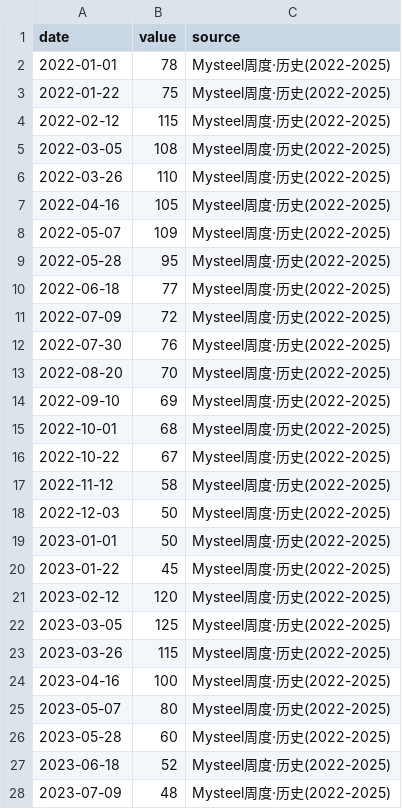
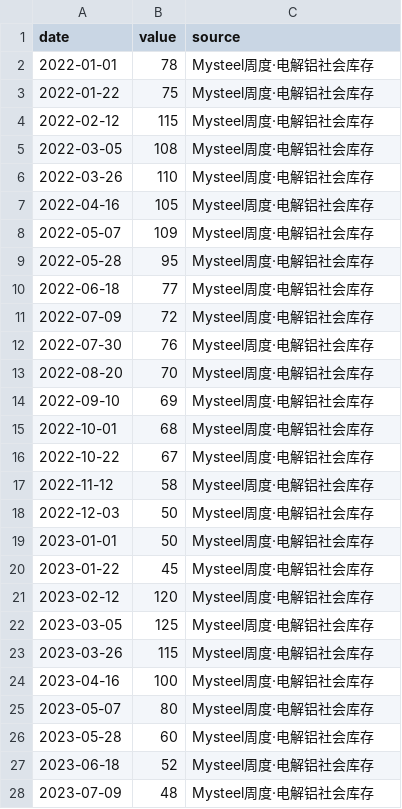
Before and after one commit to ppistone/price_follow, a CSV file: data/al_inventory.csv, drawn as a sheet; only a part is shown; the diff covers the shown part only.

```diff
--- a/data/al_inventory.csv
+++ b/data/al_inventory.csv
@@ -1,28 +1,28 @@
 date,value,source
-2022-01-01,78,Mysteel周度·历史(2022-2025)
-2022-01-22,75,Mysteel周度·历史(2022-2025)
-2022-02-12,115,Mysteel周度·历史(2022-2025)
-2022-03-05,108,Mysteel周度·历史(2022-2025)
-2022-03-26,110,Mysteel周度·历史(2022-2025)
-2022-04-16,105,Mysteel周度·历史(2022-2025)
-2022-05-07,109,Mysteel周度·历史(2022-2025)
-2022-05-28,95,Mysteel周度·历史(2022-2025)
-2022-06-18,77,Mysteel周度·历史(2022-2025)
-2022-07-09,72,Mysteel周度·历史(2022-2025)
-2022-07-30,76,Mysteel周度·历史(2022-2025)
-2022-08-20,70,Mysteel周度·历史(2022-2025)
-2022-09-10,69,Mysteel周度·历史(2022-2025)
-2022-10-01,68,Mysteel周度·历史(2022-2025)
-2022-10-22,67,Mysteel周度·历史(2022-2025)
-2022-11-12,58,Mysteel周度·历史(2022-2025)
-2022-12-03,50,Mysteel周度·历史(2022-2025)
-2023-01-01,50,Mysteel周度·历史(2022-2025)
-2023-01-22,45,Mysteel周度·历史(2022-2025)
-2023-02-12,120,Mysteel周度·历史(2022-2025)
-2023-03-05,125,Mysteel周度·历史(2022-2025)
-2023-03-26,115,Mysteel周度·历史(2022-2025)
-2023-04-16,100,Mysteel周度·历史(2022-2025)
-2023-05-07,80,Mysteel周度·历史(2022-2025)
-2023-05-28,60,Mysteel周度·历史(2022-2025)
-2023-06-18,52,Mysteel周度·历史(2022-2025)
-2023-07-09,48,Mysteel周度·历史(2022-2025)
+2022-01-01,78,Mysteel周度·电解铝社会库存
+2022-01-22,75,Mysteel周度·电解铝社会库存
+2022-02-12,115,Mysteel周度·电解铝社会库存
+2022-03-05,108,Mysteel周度·电解铝社会库存
+2022-03-26,110,Mysteel周度·电解铝社会库存
+2022-04-16,105,Mysteel周度·电解铝社会库存
+2022-05-07,109,Mysteel周度·电解铝社会库存
+2022-05-28,95,Mysteel周度·电解铝社会库存
+2022-06-18,77,Mysteel周度·电解铝社会库存
+2022-07-09,72,Mysteel周度·电解铝社会库存
+2022-07-30,76,Mysteel周度·电解铝社会库存
+2022-08-20,70,Mysteel周度·电解铝社会库存
+2022-09-10,69,Mysteel周度·电解铝社会库存
+2022-10-01,68,Mysteel周度·电解铝社会库存
+2022-10-22,67,Mysteel周度·电解铝社会库存
+2022-11-12,58,Mysteel周度·电解铝社会库存
+2022-12-03,50,Mysteel周度·电解铝社会库存
+2023-01-01,50,Mysteel周度·电解铝社会库存
+2023-01-22,45,Mysteel周度·电解铝社会库存
+2023-02-12,120,Mysteel周度·电解铝社会库存
+2023-03-05,125,Mysteel周度·电解铝社会库存
+2023-03-26,115,Mysteel周度·电解铝社会库存
+2023-04-16,100,Mysteel周度·电解铝社会库存
+2023-05-07,80,Mysteel周度·电解铝社会库存
+2023-05-28,60,Mysteel周度·电解铝社会库存
+2023-06-18,52,Mysteel周度·电解铝社会库存
+2023-07-09,48,Mysteel周度·电解铝社会库存
```
Also changed, not shown: 17 added rows and 51 edited cells elsewhere in this file.
